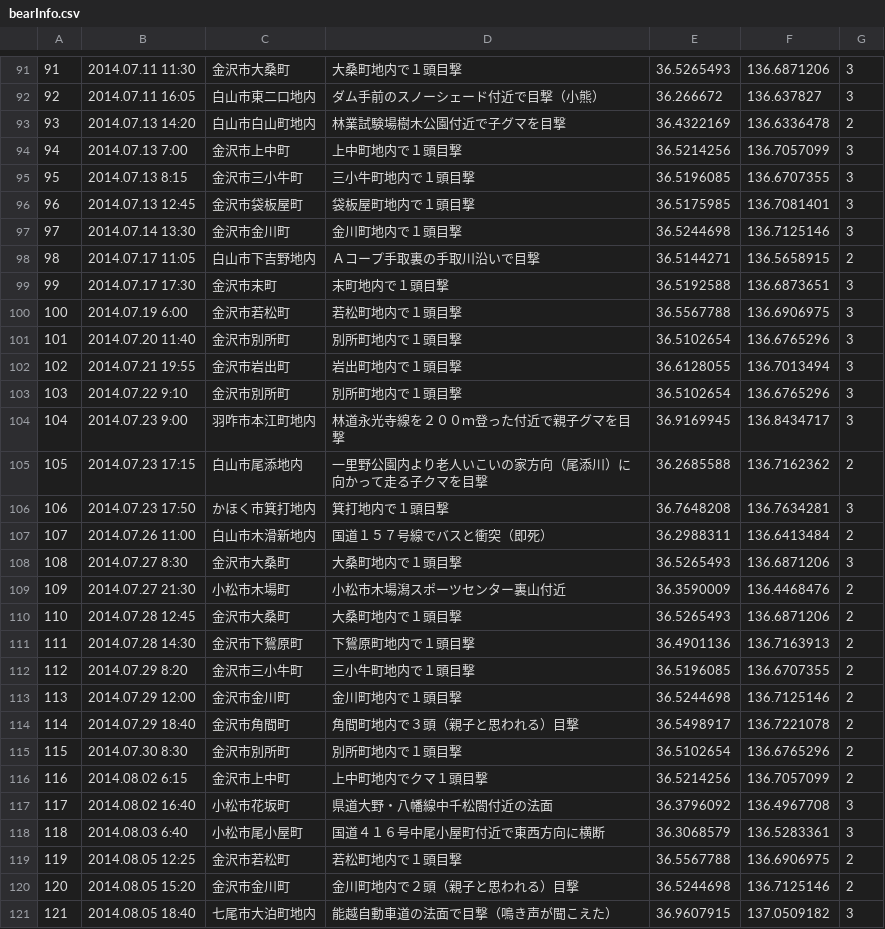
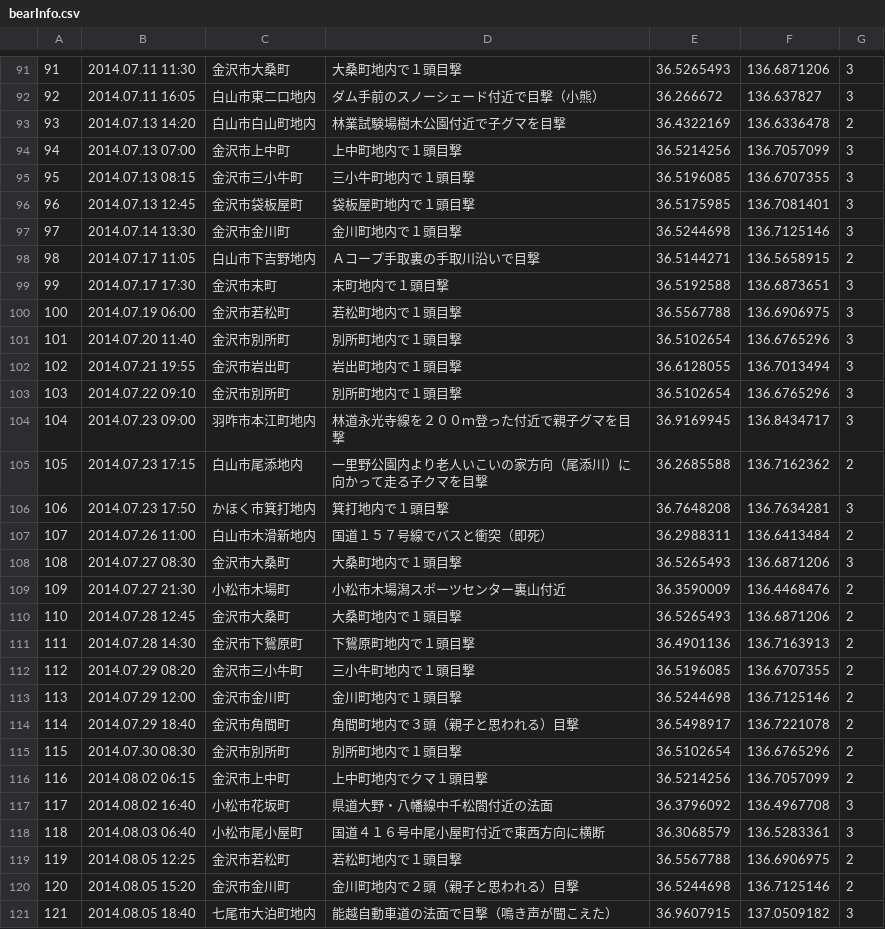
Before and after one commit to tiida1120/9074, a CSV file: web/res/data/bearInfo.csv, drawn as a sheet; only a part is shown, gaps mark what is left out; the diff covers the shown part only.

```diff
--- a/web/res/data/bearInfo.csv
+++ b/web/res/data/bearInfo.csv
@@ -93,4 +93,4 @@
 93,2014.07.13 14:20,白山市白山町地内,林業試験場樹木公園付近で子グマを目撃,36.4322169,136.6336478,2
-94,2014.07.13 7:00,金沢市上中町,上中町地内で１頭目撃,36.5214256,136.7057099,3
-95,2014.07.13 8:15,金沢市三小牛町,三小牛町地内で１頭目撃,36.5196085,136.6707355,3
+94,2014.07.13 07:00,金沢市上中町,上中町地内で１頭目撃,36.5214256,136.7057099,3
+95,2014.07.13 08:15,金沢市三小牛町,三小牛町地内で１頭目撃,36.5196085,136.6707355,3
 96,2014.07.13 12:45,金沢市袋板屋町,袋板屋町地内で１頭目撃,36.5175985,136.7081401,3
@@ -99,7 +99,7 @@
 99,2014.07.17 17:30,金沢市末町,末町地内で１頭目撃,36.5192588,136.6873651,3
-100,2014.07.19 6:00,金沢市若松町,若松町地内で１頭目撃,36.5567788,136.6906975,3
+100,2014.07.19 06:00,金沢市若松町,若松町地内で１頭目撃,36.5567788,136.6906975,3
 101,2014.07.20 11:40,金沢市別所町,別所町地内で１頭目撃,36.5102654,136.6765296,3
 102,2014.07.21 19:55,金沢市岩出町,岩出町地内で１頭目撃,36.6128055,136.7013494,3
-103,2014.07.22 9:10,金沢市別所町,別所町地内で１頭目撃,36.5102654,136.6765296,3
-104,2014.07.23 9:00,羽咋市本江町地内,林道永光寺線を２００ｍ登った付近で親子グマを目撃,36.9169945,136.8434717,3
+103,2014.07.22 09:10,金沢市別所町,別所町地内で１頭目撃,36.5102654,136.6765296,3
+104,2014.07.23 09:00,羽咋市本江町地内,林道永光寺線を２００ｍ登った付近で親子グマを目撃,36.9169945,136.8434717,3
 105,2014.07.23 17:15,白山市尾添地内,一里野公園内より老人いこいの家方向（尾添川）に向かって走る子クマを目撃,36.2685588,136.7162362,2
@@ -107,3 +107,3 @@
 107,2014.07.26 11:00,白山市木滑新地内,国道１５７号線でバスと衝突（即死）,36.2988311,136.6413484,2
-108,2014.07.27 8:30,金沢市大桑町,大桑町地内で１頭目撃,36.5265493,136.6871206,3
+108,2014.07.27 08:30,金沢市大桑町,大桑町地内で１頭目撃,36.5265493,136.6871206,3
 109,2014.07.27 21:30,小松市木場町,小松市木場潟スポーツセンター裏山付近,36.3590009,136.4468476,2
@@ -111,9 +111,9 @@
 111,2014.07.28 14:30,金沢市下鴛原町,下鴛原町地内で１頭目撃,36.4901136,136.7163913,2
-112,2014.07.29 8:20,金沢市三小牛町,三小牛町地内で１頭目撃,36.5196085,136.6707355,2
+112,2014.07.29 08:20,金沢市三小牛町,三小牛町地内で１頭目撃,36.5196085,136.6707355,2
 113,2014.07.29 12:00,金沢市金川町,金川町地内で１頭目撃,36.5244698,136.7125146,2
 114,2014.07.29 18:40,金沢市角間町,角間町地内で３頭（親子と思われる）目撃,36.5498917,136.7221078,2
-115,2014.07.30 8:30,金沢市別所町,別所町地内で１頭目撃,36.5102654,136.6765296,2
-116,2014.08.02 6:15,金沢市上中町,上中町地内でクマ１頭目撃,36.5214256,136.7057099,2
+115,2014.07.30 08:30,金沢市別所町,別所町地内で１頭目撃,36.5102654,136.6765296,2
+116,2014.08.02 06:15,金沢市上中町,上中町地内でクマ１頭目撃,36.5214256,136.7057099,2
 117,2014.08.02 16:40,小松市花坂町,県道大野・八幡線中千松閤付近の法面,36.3796092,136.4967708,3
-118,2014.08.03 6:40,小松市尾小屋町,国道４１６号中尾小屋町付近で東西方向に横断,36.3068579,136.5283361,3
+118,2014.08.03 06:40,小松市尾小屋町,国道４１６号中尾小屋町付近で東西方向に横断,36.3068579,136.5283361,3
 119,2014.08.05 12:25,金沢市若松町,若松町地内で１頭目撃,36.5567788,136.6906975,2
```
Also changed, not shown: 65 edited cells elsewhere in this file, 4 other files.
